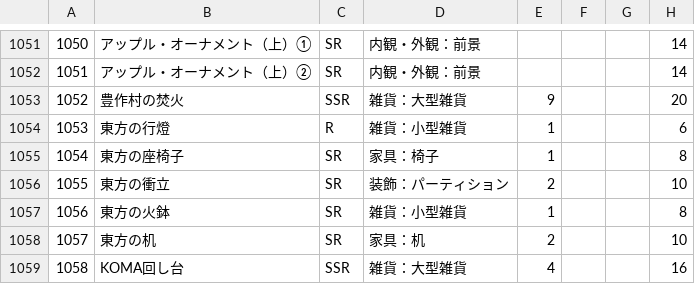
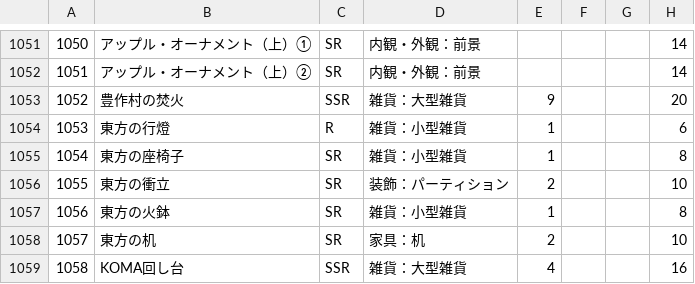
Before and after one commit to SZ7M8ci7/roomcalc, a CSV file: data.csv, drawn as a sheet; only a part is shown, gaps mark what is left out; the diff names each change by its address in the sheet, - before the commit and + after, or states it on an @@ line.

```diff
--- a/data.csv
+++ b/data.csv
-D1055: 家具：椅子
+D1055: 雑貨：小型雑貨
```
